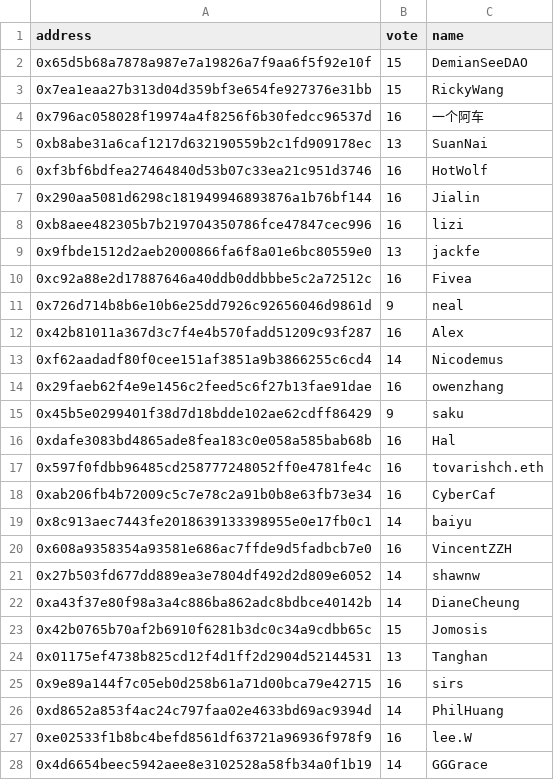
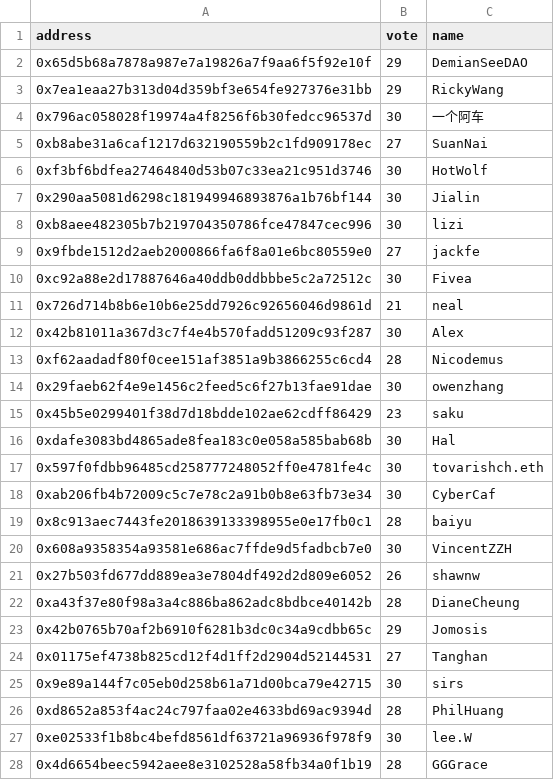
Before and after one commit to Taoist-Labs/metaforo-poll-crawler, a CSV file: s3-summary.csv, drawn as a sheet; only a part is shown; the diff covers the shown part only.

```diff
--- a/s3-summary.csv
+++ b/s3-summary.csv
@@ -1,28 +1,28 @@
 address,vote,name
-0x65d5b68a7878a987e7a19826a7f9aa6f5f92e10f,15,DemianSeeDAO
-0x7ea1eaa27b313d04d359bf3e654fe927376e31bb,15,RickyWang
-0x796ac058028f19974a4f8256f6b30fedcc96537d,16,一个阿车
-0xb8abe31a6caf1217d632190559b2c1fd909178ec,13,SuanNai
-0xf3bf6bdfea27464840d53b07c33ea21c951d3746,16,HotWolf
-0x290aa5081d6298c181949946893876a1b76bf144,16,Jialin
-0xb8aee482305b7b219704350786fce47847cec996,16,lizi
-0x9fbde1512d2aeb2000866fa6f8a01e6bc80559e0,13,jackfe
-0xc92a88e2d17887646a40ddb0ddbbbe5c2a72512c,16,Fivea
-0x726d714b8b6e10b6e25dd7926c92656046d9861d,9,neal
-0x42b81011a367d3c7f4e4b570fadd51209c93f287,16,Alex
-0xf62aadadf80f0cee151af3851a9b3866255c6cd4,14,Nicodemus
-0x29faeb62f4e9e1456c2feed5c6f27b13fae91dae,16,owenzhang
-0x45b5e0299401f38d7d18bdde102ae62cdff86429,9,saku
-0xdafe3083bd4865ade8fea183c0e058a585bab68b,16,Hal
-0x597f0fdbb96485cd258777248052ff0e4781fe4c,16,tovarishch.eth
-0xab206fb4b72009c5c7e78c2a91b0b8e63fb73e34,16,CyberCaf
-0x8c913aec7443fe2018639133398955e0e17fb0c1,14,baiyu
-0x608a9358354a93581e686ac7ffde9d5fadbcb7e0,16,VincentZZH
-0x27b503fd677dd889ea3e7804df492d2d809e6052,14,shawnw
-0xa43f37e80f98a3a4c886ba862adc8bdbce40142b,14,DianeCheung
-0x42b0765b70af2b6910f6281b3dc0c34a9cdbb65c,15,Jomosis
-0x01175ef4738b825cd12f4d1ff2d2904d52144531,13,Tanghan
-0x9e89a144f7c05eb0d258b61a71d00bca79e42715,16,sirs
-0xd8652a853f4ac24c797faa02e4633bd69ac9394d,14,PhilHuang
-0xe02533f1b8bc4befd8561df63721a96936f978f9,16,lee.W
-0x4d6654beec5942aee8e3102528a58fb34a0f1b19,14,GGGrace
+0x65d5b68a7878a987e7a19826a7f9aa6f5f92e10f,29,DemianSeeDAO
+0x7ea1eaa27b313d04d359bf3e654fe927376e31bb,29,RickyWang
+0x796ac058028f19974a4f8256f6b30fedcc96537d,30,一个阿车
+0xb8abe31a6caf1217d632190559b2c1fd909178ec,27,SuanNai
+0xf3bf6bdfea27464840d53b07c33ea21c951d3746,30,HotWolf
+0x290aa5081d6298c181949946893876a1b76bf144,30,Jialin
+0xb8aee482305b7b219704350786fce47847cec996,30,lizi
+0x9fbde1512d2aeb2000866fa6f8a01e6bc80559e0,27,jackfe
+0xc92a88e2d17887646a40ddb0ddbbbe5c2a72512c,30,Fivea
+0x726d714b8b6e10b6e25dd7926c92656046d9861d,21,neal
+0x42b81011a367d3c7f4e4b570fadd51209c93f287,30,Alex
+0xf62aadadf80f0cee151af3851a9b3866255c6cd4,28,Nicodemus
+0x29faeb62f4e9e1456c2feed5c6f27b13fae91dae,30,owenzhang
+0x45b5e0299401f38d7d18bdde102ae62cdff86429,23,saku
+0xdafe3083bd4865ade8fea183c0e058a585bab68b,30,Hal
+0x597f0fdbb96485cd258777248052ff0e4781fe4c,30,tovarishch.eth
+0xab206fb4b72009c5c7e78c2a91b0b8e63fb73e34,30,CyberCaf
+0x8c913aec7443fe2018639133398955e0e17fb0c1,28,baiyu
+0x608a9358354a93581e686ac7ffde9d5fadbcb7e0,30,VincentZZH
+0x27b503fd677dd889ea3e7804df492d2d809e6052,26,shawnw
+0xa43f37e80f98a3a4c886ba862adc8bdbce40142b,28,DianeCheung
+0x42b0765b70af2b6910f6281b3dc0c34a9cdbb65c,29,Jomosis
+0x01175ef4738b825cd12f4d1ff2d2904d52144531,27,Tanghan
+0x9e89a144f7c05eb0d258b61a71d00bca79e42715,30,sirs
+0xd8652a853f4ac24c797faa02e4633bd69ac9394d,28,PhilHuang
+0xe02533f1b8bc4befd8561df63721a96936f978f9,30,lee.W
+0x4d6654beec5942aee8e3102528a58fb34a0f1b19,28,GGGrace
```
Also changed, not shown: 9 edited cells elsewhere in this file, 63 other files.
